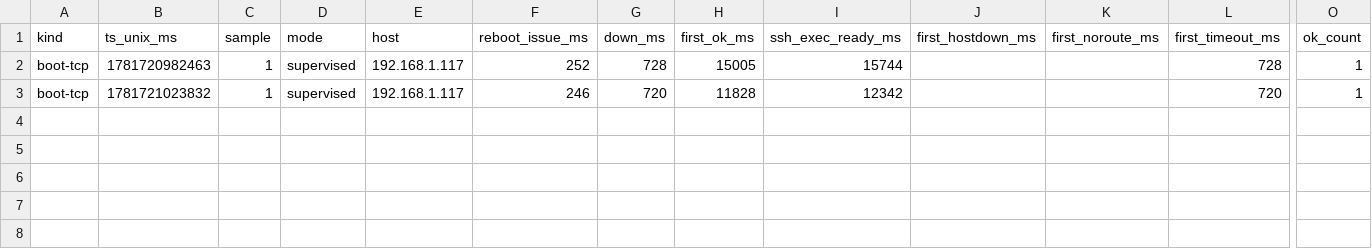
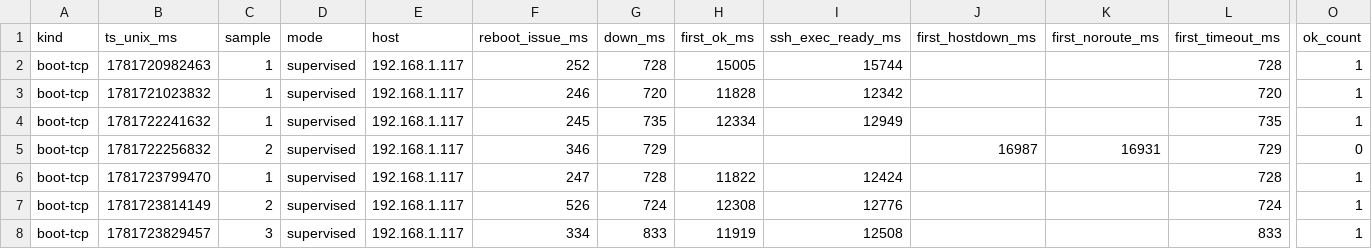
Before and after one commit to NigelBreslaw/MiSTer-MagiK, a TSV file: history/toolchain-bench/results-boot-tcp.tsv, drawn as a sheet; only a part is shown, gaps mark what is left out; rows hold the shown columns only; the diff names each change by its address in the sheet, - before the commit and + after, or states it on an @@ line.

```diff
--- a/history/toolchain-bench/results-boot-tcp.tsv
+++ b/history/toolchain-bench/results-boot-tcp.tsv
+row 4: boot-tcp | 1781722241632 | 1 | supervised | 192.168.1.117 | 245 | 735 | 12334 | 12949 |  |  | 735 | 1
+row 5: boot-tcp | 1781722256832 | 2 | supervised | 192.168.1.117 | 346 | 729 |  |  | 16987 | 16931 | 729 | 0
+row 6: boot-tcp | 1781723799470 | 1 | supervised | 192.168.1.117 | 247 | 728 | 11822 | 12424 |  |  | 728 | 1
+row 7: boot-tcp | 1781723814149 | 2 | supervised | 192.168.1.117 | 526 | 724 | 12308 | 12776 |  |  | 724 | 1
+row 8: boot-tcp | 1781723829457 | 3 | supervised | 192.168.1.117 | 334 | 833 | 11919 | 12508 |  |  | 833 | 1
```
Also changed, not shown: 2 other files.
